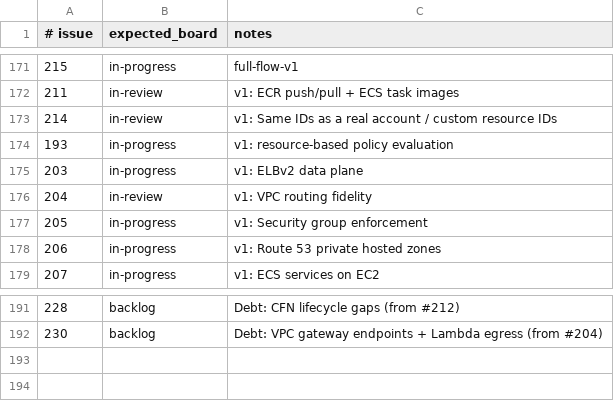
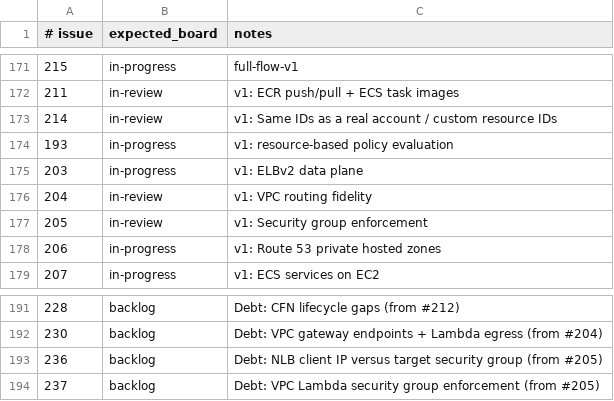
Before and after one commit to kgz/stackwrangler, a TSV file: bin/board-tracker.tsv, drawn as a sheet; only a part is shown, gaps mark what is left out.

Commit message:
Enforce security groups for ECS awsvpc tasks and RDS.

```diff
--- a/bin/board-tracker.tsv
+++ b/bin/board-tracker.tsv
@@ -176,3 +176,3 @@
 204	in-review	v1: VPC routing fidelity
-205	in-progress	v1: Security group enforcement
+205	in-review	v1: Security group enforcement
 206	in-progress	v1: Route 53 private hosted zones
@@ -192 +192,3 @@
 230	backlog	Debt: VPC gateway endpoints + Lambda egress (from #204)
+236	backlog	Debt: NLB client IP versus target security group (from #205)
+237	backlog	Debt: VPC Lambda security group enforcement (from #205)
```
Also changed, not shown: 14 other files.
